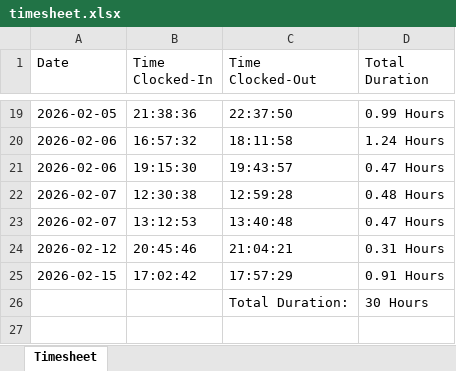
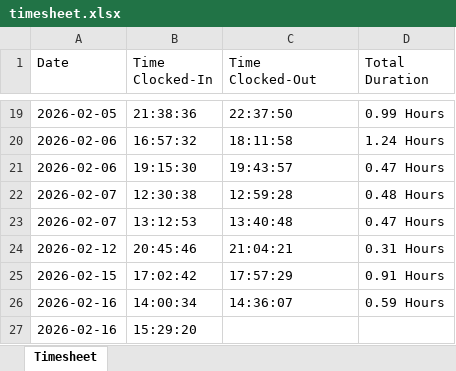
Before and after one commit to kennethpdang/ArborWiseSolutions, an Excel workbook: timesheet.xlsx, sheet Timesheet, drawn as a sheet; only a part is shown, gaps mark what is left out; values as stored, in another font and other column widths than the file's, no borders; removed rows and columns are numbered as before the commit, all else as after; the diff names each change by its address in the sheet, - before the commit and + after, or states it on an @@ line.

```diff
--- a/timesheet.xlsx (sheet Timesheet)
+++ b/timesheet.xlsx (sheet Timesheet)
-row 26:  |  | Total Duration: | 30 Hours
+row 26: 2026-02-16 | 14:00:34 | 14:36:07 | 0.59 Hours
+row 27: 2026-02-16 | 15:29:20
```
Also changed, not shown: 3 other files.
